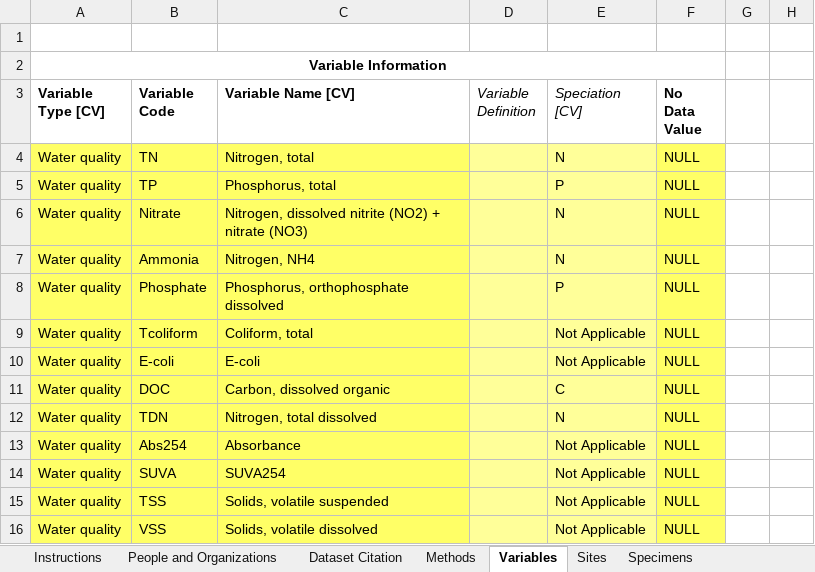
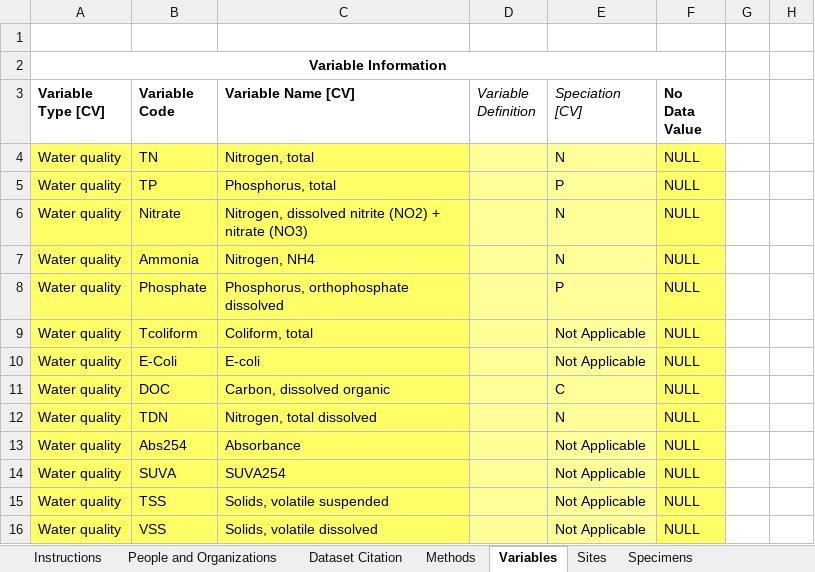
Before and after one commit to ODM2/YODA-File, an Excel workbook: examples/specimen_time_series/v0.3.1/YODA_SpecimenTimeSeries_Template_0.3.1-alpha_LR_example.xlsx, sheet Variables, drawn as a sheet; only a part is shown; values as stored, in another font and other column widths than the file's, no borders; conditional formats and table styles not drawn; the diff names each change by its address in the sheet, - before the commit and + after, or states it on an @@ line.

Commit message:
fix casing issue with variable name in specimen example

```diff
--- a/examples/specimen_time_series/v0.3.1/YODA_SpecimenTimeSeries_Template_0.3.1-alpha_LR_example.xlsx (sheet Variables)
+++ b/examples/specimen_time_series/v0.3.1/YODA_SpecimenTimeSeries_Template_0.3.1-alpha_LR_example.xlsx (sheet Variables)
-B10 (Variable Code): E-coli
+B10 (Variable Code): E-Coli
```
